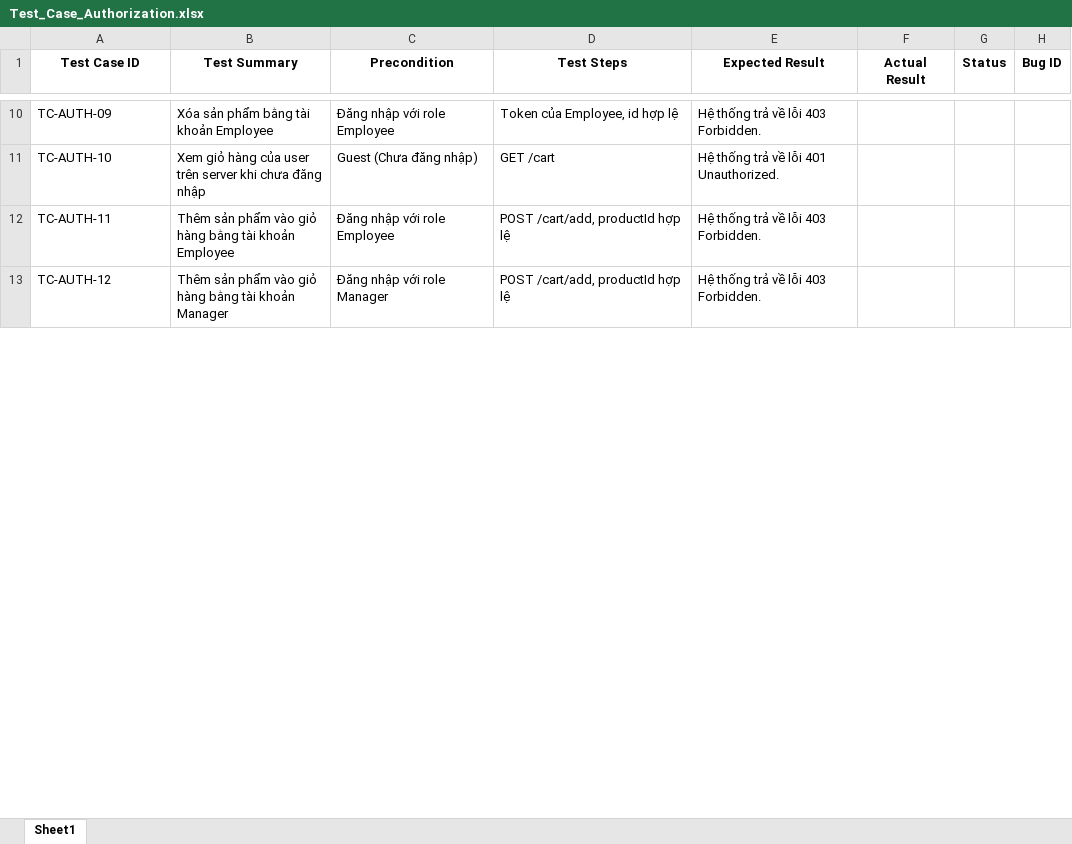
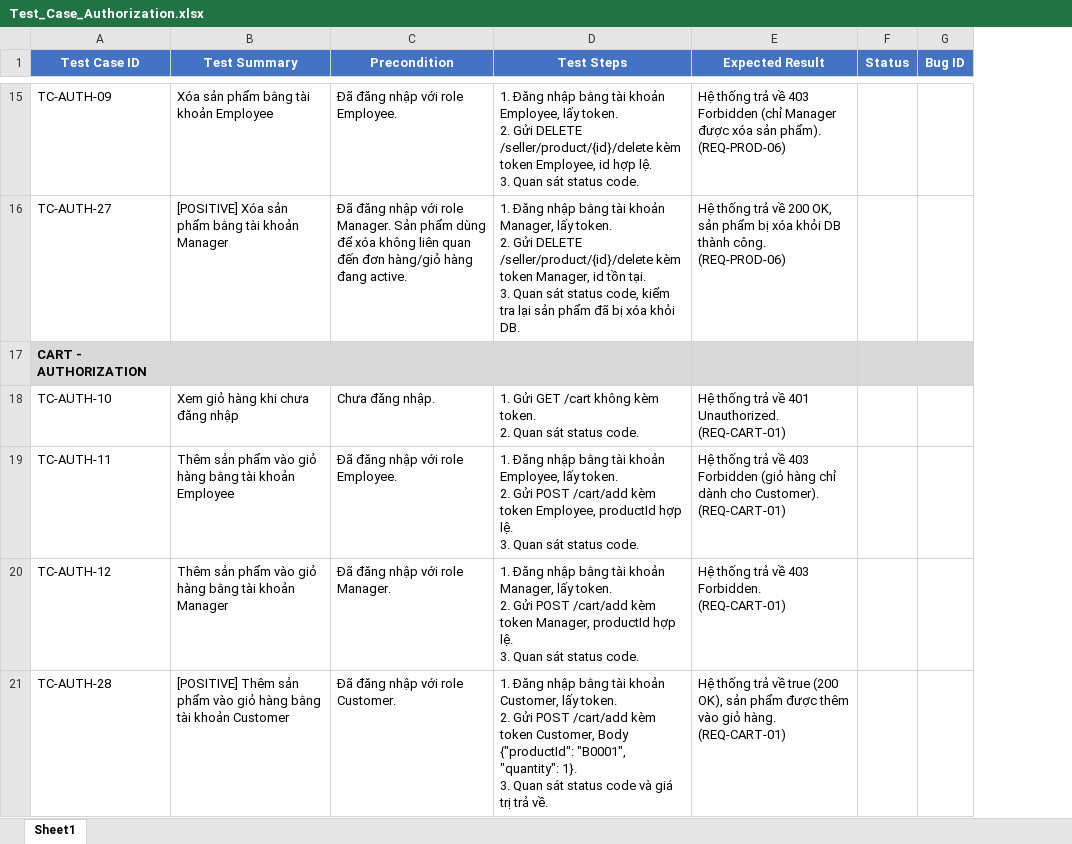
Before and after one commit to thanhlh05/Online-Store, an Excel workbook: Docs/Test-Case/Test_Case_Authorization.xlsx, sheet Sheet1, drawn as a sheet; only a part is shown, gaps mark what is left out; values as stored, in another font and other column widths than the file's, no borders; removed rows and columns are numbered as before the commit, all else as after; ↵ is a line break in a cell; the diff covers the shown part only; the diff names each change by its address in the sheet, - before the commit and + after, or states it on an @@ line.

```diff
--- a/Docs/Test-Case/Test_Case_Authorization.xlsx (sheet Sheet1)
+++ b/Docs/Test-Case/Test_Case_Authorization.xlsx (sheet Sheet1)
-column F (Actual Result), empty
@@ A1:E1 fill: none → #4472C4, text colour: black → #FFFFFF @@
@@ F1:G1 fill: none → #4472C4, text colour: black → #FFFFFF @@
-C15 (Precondition): Đăng nhập với role Employee
+C15 (Precondition): Đã đăng nhập với role Employee.
-D15 (Test Steps): Token của Employee, id hợp lệ
+D15 (Test Steps): 1. Đăng nhập bằng tài khoản Employee, lấy token. ↵ 2. Gửi DELETE /seller/product/{id}/delete kèm token Employee, id hợp lệ. ↵ 3. Quan sát status code.
-E15 (Expected Result): …trả về lỗi 403 Forbidden.
+E15 (Expected Result): …trả về 403 Forbidden (chỉ Manager được xóa sản phẩm). (REQ-PROD-06)
+row 16: TC-AUTH-27 | [POSITIVE] Xóa sản phẩm bằng tài khoản Manager | Đã đăng nhập với role Manager. Sản phẩm dùng để xóa không liên quan đến đơn hàng/giỏ hàng đang active. | 1. Đăng nhập bằng tài khoản Manager, lấy token. ↵ 2. Gửi DELETE /seller/product/{id}/delete kèm token Manager, id tồn tại. ↵ 3. Quan sát status code, kiểm tra lại sản phẩm đã bị xóa khỏi DB. | Hệ thống trả về 200 OK, sản phẩm bị xóa khỏi DB thành công. (REQ-PROD-06)
+row 17: CART - AUTHORIZATION
-B18 (Test Summary): Xem giỏ hàng của user trên server khi chưa đăng nhập
+B18 (Test Summary): Xem giỏ hàng khi chưa đăng nhập
-C18 (Precondition): Guest (Chưa đăng nhập)
+C18 (Precondition): Chưa đăng nhập.
-D18 (Test Steps): GET /cart
+D18 (Test Steps): 1. Gửi GET /cart không kèm token. ↵ 2. Quan sát status code.
-E18 (Expected Result): Hệ thống trả về lỗi 401 Unauthorized.
+E18 (Expected Result): Hệ thống trả về 401 Unauthorized. (REQ-CART-01)
-C19 (Precondition): Đăng nhập với role Employee
+C19 (Precondition): Đã đăng nhập với role Employee.
-D19 (Test Steps): POST /cart/add, productId hợp lệ
+D19 (Test Steps): 1. Đăng nhập bằng tài khoản Employee, lấy token. ↵ 2. Gửi POST /cart/add kèm token Employee, productId hợp lệ. ↵ 3. Quan sát status code.
-E19 (Expected Result): …trả về lỗi 403 Forbidden.
+E19 (Expected Result): …trả về 403 Forbidden (giỏ hàng chỉ dành cho Customer). (REQ-CART-01)
-C20 (Precondition): Đăng nhập với role Manager
+C20 (Precondition): Đã đăng nhập với role Manager.
-D20 (Test Steps): POST /cart/add, productId hợp lệ
+D20 (Test Steps): 1. Đăng nhập bằng tài khoản Manager, lấy token. ↵ 2. Gửi POST /cart/add kèm token Manager, productId hợp lệ. ↵ 3. Quan sát status code.
-E20 (Expected Result): Hệ thống trả về lỗi 403 Forbidden.
+E20 (Expected Result): Hệ thống trả về 403 Forbidden. (REQ-CART-01)
+row 21: TC-AUTH-28 | [POSITIVE] Thêm sản phẩm vào giỏ hàng bằng tài khoản Customer | Đã đăng nhập với role Customer. | 1. Đăng nhập bằng tài khoản Customer, lấy token. ↵ 2. Gửi POST /cart/add kèm token Customer, Body {"productId": "B0001", "quantity": 1}. ↵ 3. Quan sát status code và giá trị trả về. | Hệ thống trả về true (200 OK), sản phẩm được thêm vào giỏ hàng. (REQ-CART-01)
```
Also changed, not shown: 10 added rows, 8 removed rows and 60 edited cells elsewhere in this sheet, Docs/Test-Case/Test_Case_FE.xlsx, 4 other files.
